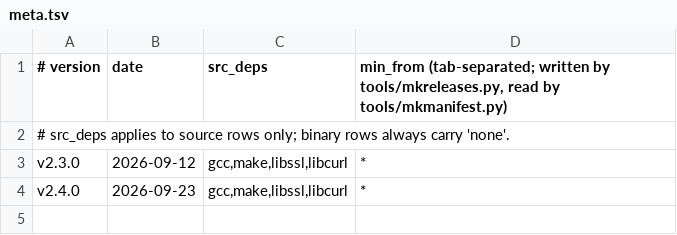
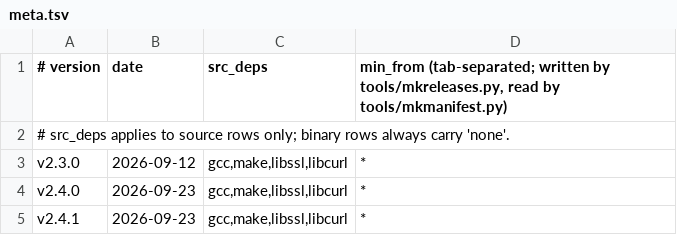
Before and after one commit to robertclemens/ircbot-releases, a TSV file: ircbot/c/meta.tsv, drawn as a sheet; the diff names each change by its address in the sheet, - before the commit and + after, or states it on an @@ line.

Commit message:
ircbot v2.4.1

```diff
--- a/ircbot/c/meta.tsv
+++ b/ircbot/c/meta.tsv
+row 5: v2.4.1 | 2026-09-23 | gcc,make,libssl,libcurl | *
```
Also changed, not shown: ircbot/rs/meta.tsv, 12 other files.
